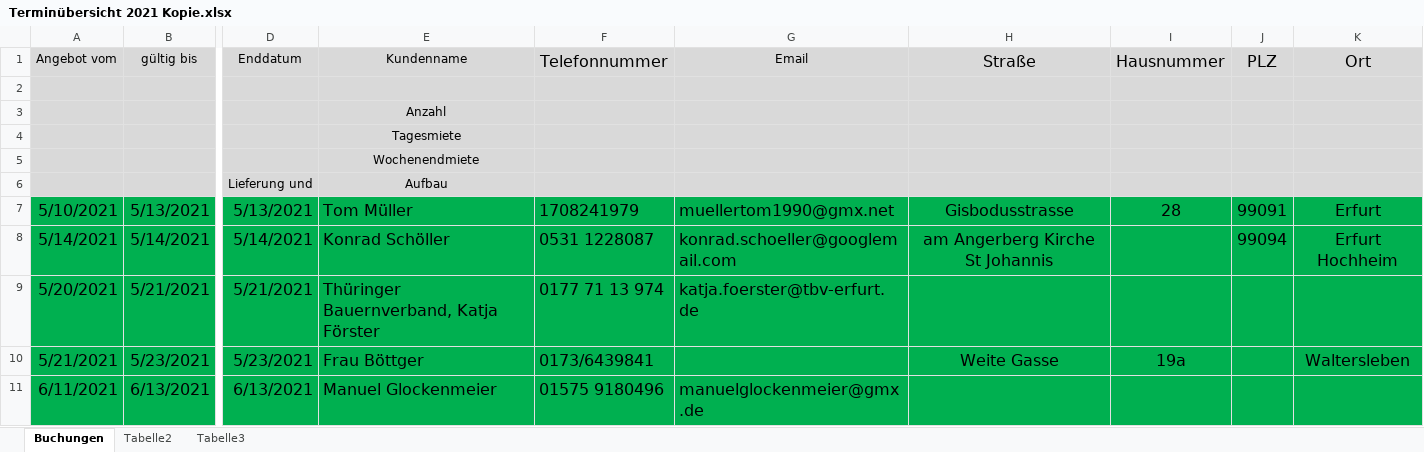
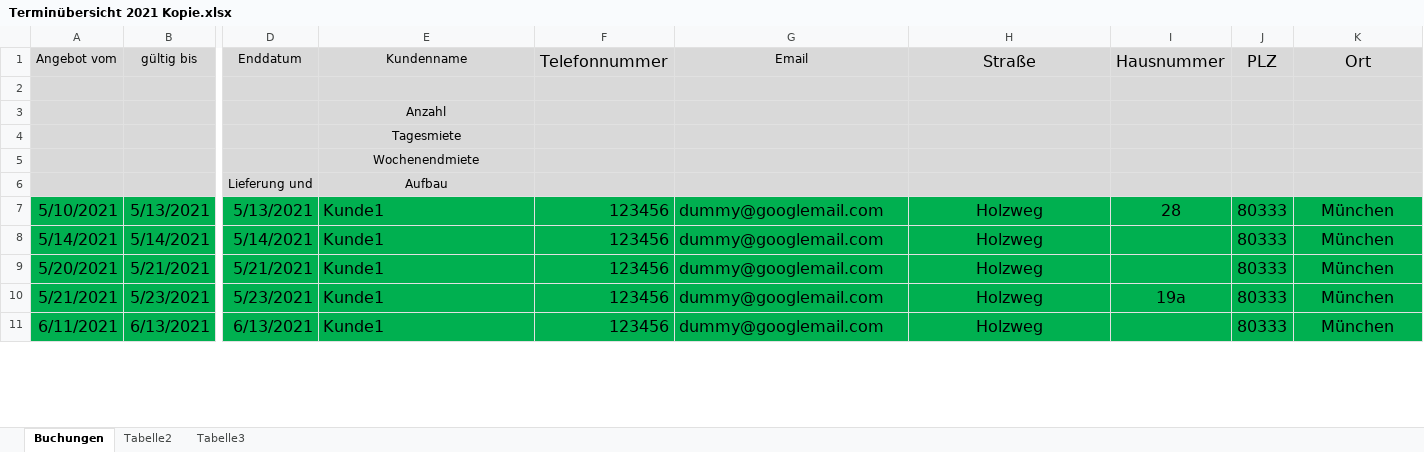
Before and after one commit to Maximus01122/zeltverleih, an Excel workbook: backend/main/resources/Terminübersicht 2021 Kopie.xlsx, sheet Buchungen, drawn as a sheet; only a part is shown, gaps mark what is left out; values as stored, in another font and other column widths than the file's, no borders; the diff covers the shown part only; the diff names each change by its address in the sheet, - before the commit and + after, or states it on an @@ line.

Commit message:
alter excel files

```diff
--- a/backend/main/resources/Terminübersicht 2021 Kopie.xlsx (sheet Buchungen)
+++ b/backend/main/resources/Terminübersicht 2021 Kopie.xlsx (sheet Buchungen)
-E7 (Kundenname): Tom Müller
+E7 (Kundenname): Kunde1
-F7 (Telefonnummer): 1708241979
+F7 (Telefonnummer): 123456
-G7 (Email): muellertom1990@gmx.net
+G7 (Email): dummy@googlemail.com
-H7 (Straße): Gisbodusstrasse
+H7 (Straße): Holzweg
-J7 (PLZ): 99091
+J7 (PLZ): 80333
-K7 (Ort): Erfurt
+K7 (Ort): München
-E8 (Kundenname): Konrad Schöller
+E8 (Kundenname): Kunde1
-F8 (Telefonnummer): 0531 1228087
+F8 (Telefonnummer): 123456
-G8 (Email): konrad.schoeller@googlemail.com
+G8 (Email): dummy@googlemail.com
-H8 (Straße): am Angerberg Kirche St Johannis
+H8 (Straße): Holzweg
-J8 (PLZ): 99094
+J8 (PLZ): 80333
-K8 (Ort): Erfurt Hochheim
+K8 (Ort): München
-E9 (Kundenname): Thüringer Bauernverband, Katja Förster
+E9 (Kundenname): Kunde1
-F9 (Telefonnummer): 0177 71 13 974
+F9 (Telefonnummer): 123456
-G9 (Email): katja.foerster@tbv-erfurt.de
+G9 (Email): dummy@googlemail.com
-H9 (Straße): (empty)
+H9 (Straße): Holzweg
-J9:J11 (PLZ): (empty)
+J9:J11 (PLZ): 80333
-K9 (Ort): (empty)
+K9 (Ort): München
-E10 (Kundenname): Frau Böttger
+E10 (Kundenname): Kunde1
-F10 (Telefonnummer): 0173/6439841
+F10 (Telefonnummer): 123456
-G10 (Email): (empty)
+G10 (Email): dummy@googlemail.com
-H10 (Straße): Weite Gasse
+H10 (Straße): Holzweg
-K10 (Ort): Waltersleben
+K10 (Ort): München
-E11 (Kundenname): Manuel Glockenmeier
+E11 (Kundenname): Kunde1
-F11 (Telefonnummer): 01575 9180496
+F11 (Telefonnummer): 123456
-G11 (Email): manuelglockenmeier@gmx.de
+G11 (Email): dummy@googlemail.com
-H11 (Straße): (empty)
+H11 (Straße): Holzweg
-K11 (Ort): (empty)
+K11 (Ort): München
```
Also changed, not shown: 514 edited cells elsewhere in this sheet, 3 other files.
